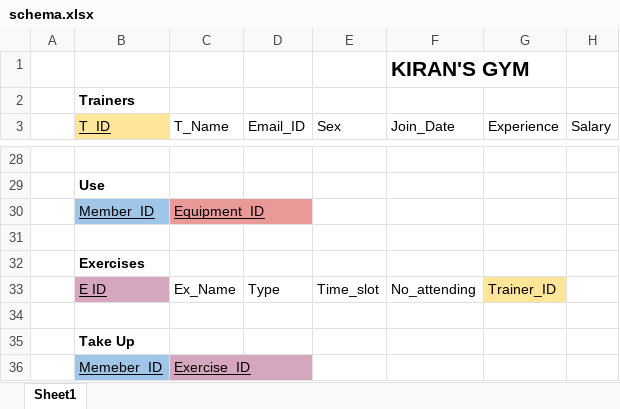
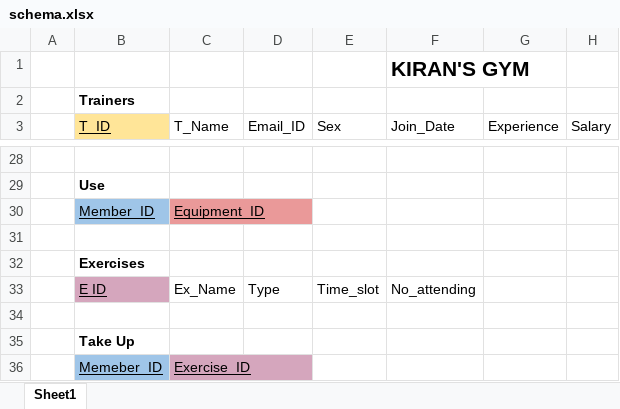
Before and after one commit to GreeshmaKaranth/DBMS-Gym-Project, an Excel workbook: schema.xlsx, sheet Sheet1, drawn as a sheet; only a part is shown, gaps mark what is left out; values as stored, in another font and other column widths than the file's, no borders; the diff names each change by its address in the sheet, - before the commit and + after, or states it on an @@ line.

```diff
--- a/schema.xlsx (sheet Sheet1)
+++ b/schema.xlsx (sheet Sheet1)
-G33 (Experience): Trainer_ID
+G33 (Experience): (empty)
-G33 fill: #FFE598
+G33 fill: none
```
Also changed, not shown: 28 other files.
